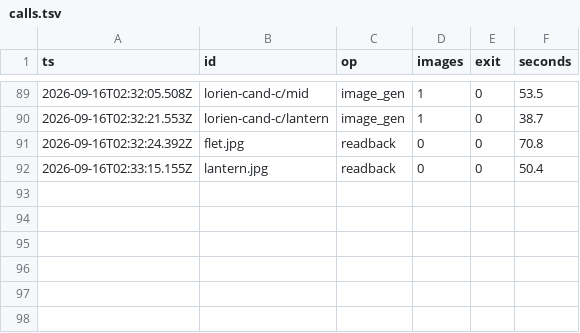
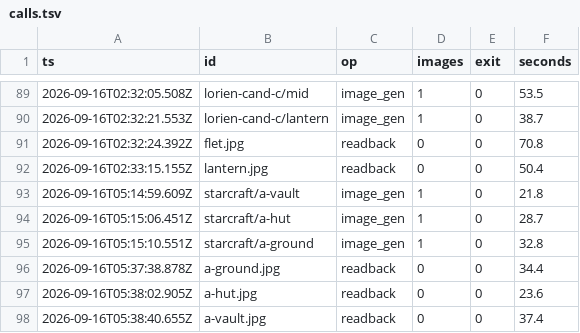
Before and after one commit to yuri-poliantsev/lorien-stack, a TSV file: scripts/assets/calls.tsv, drawn as a sheet; only a part is shown, gaps mark what is left out.

```diff
--- a/scripts/assets/calls.tsv
+++ b/scripts/assets/calls.tsv
@@ -92 +92,7 @@ ts	id	op	images	exit	seconds
 2026-09-16T02:33:15.155Z	lantern.jpg	readback	0	0	50.4
+2026-09-16T05:14:59.609Z	starcraft/a-vault	image_gen	1	0	21.8
+2026-09-16T05:15:06.451Z	starcraft/a-hut	image_gen	1	0	28.7
+2026-09-16T05:15:10.551Z	starcraft/a-ground	image_gen	1	0	32.8
+2026-09-16T05:37:38.878Z	a-ground.jpg	readback	0	0	34.4
+2026-09-16T05:38:02.905Z	a-hut.jpg	readback	0	0	23.6
+2026-09-16T05:38:40.655Z	a-vault.jpg	readback	0	0	37.4
```
Also changed, not shown: docs/images/assets/starcraft/backdrop/manifest.tsv, docs/images/assets/starcraft/building/manifest.tsv, 8 other files.
